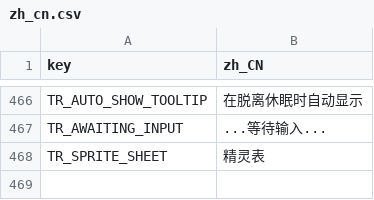
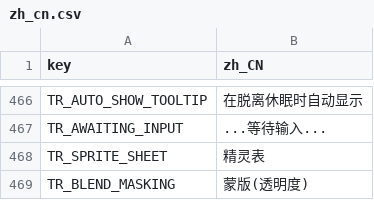
Before and after one commit to GermanyShapy/PNGTuber-Remix, a CSV file: Localization/zh/cn/zh_cn.csv, drawn as a sheet; only a part is shown, gaps mark what is left out.

Commit message:
1. Masking 蒙版(透明度) 2. Prepare for raw mouse input

```diff
--- a/Localization/zh/cn/zh_cn.csv
+++ b/Localization/zh/cn/zh_cn.csv
@@ -468 +468,2 @@ TR_AWAITING_INPUT,"...等待输入...",,
 TR_SPRITE_SHEET,精灵表,,
+TR_BLEND_MASKING,蒙版(透明度),,
```
Also changed, not shown: Localization/en/us/en_us.csv, 13 other files.
